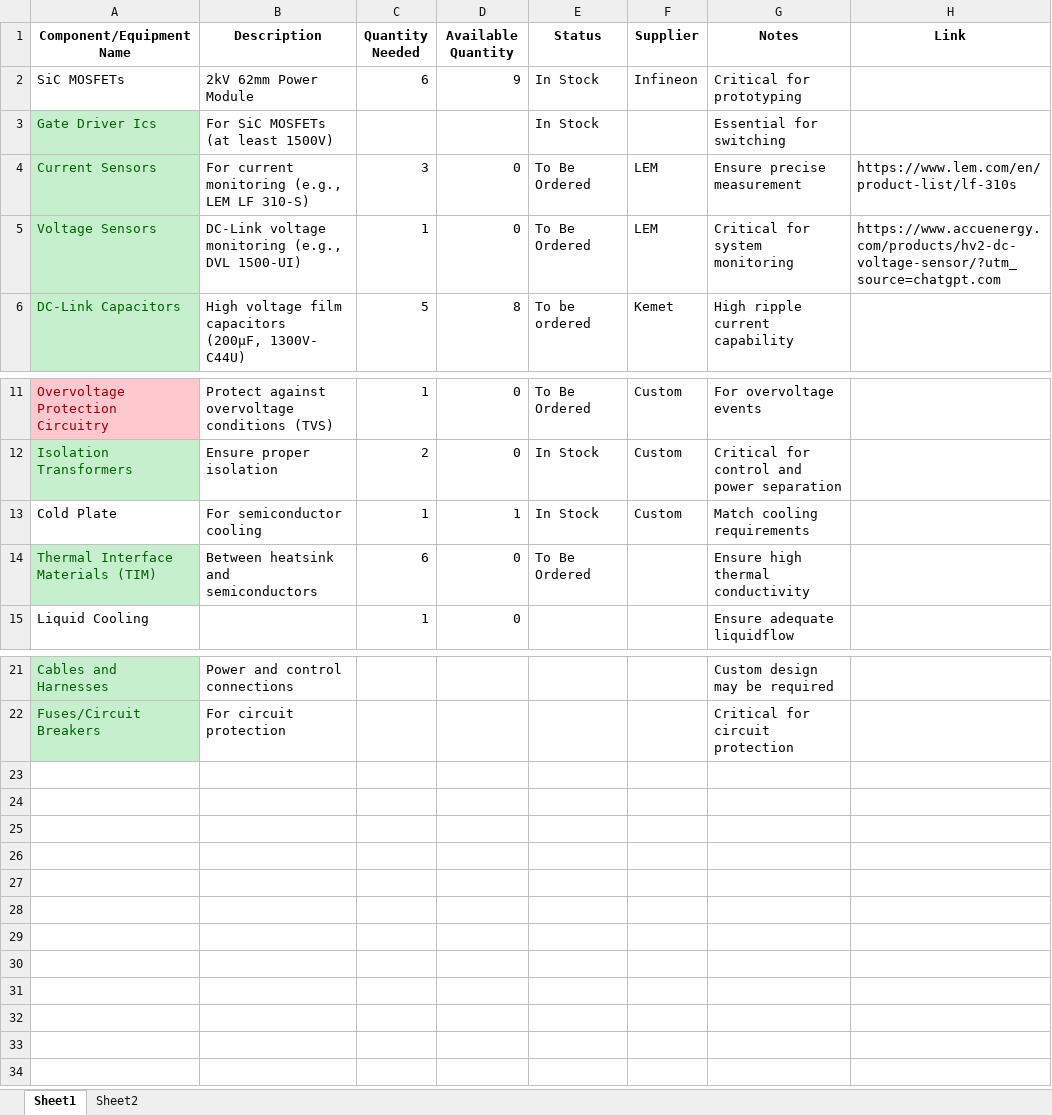
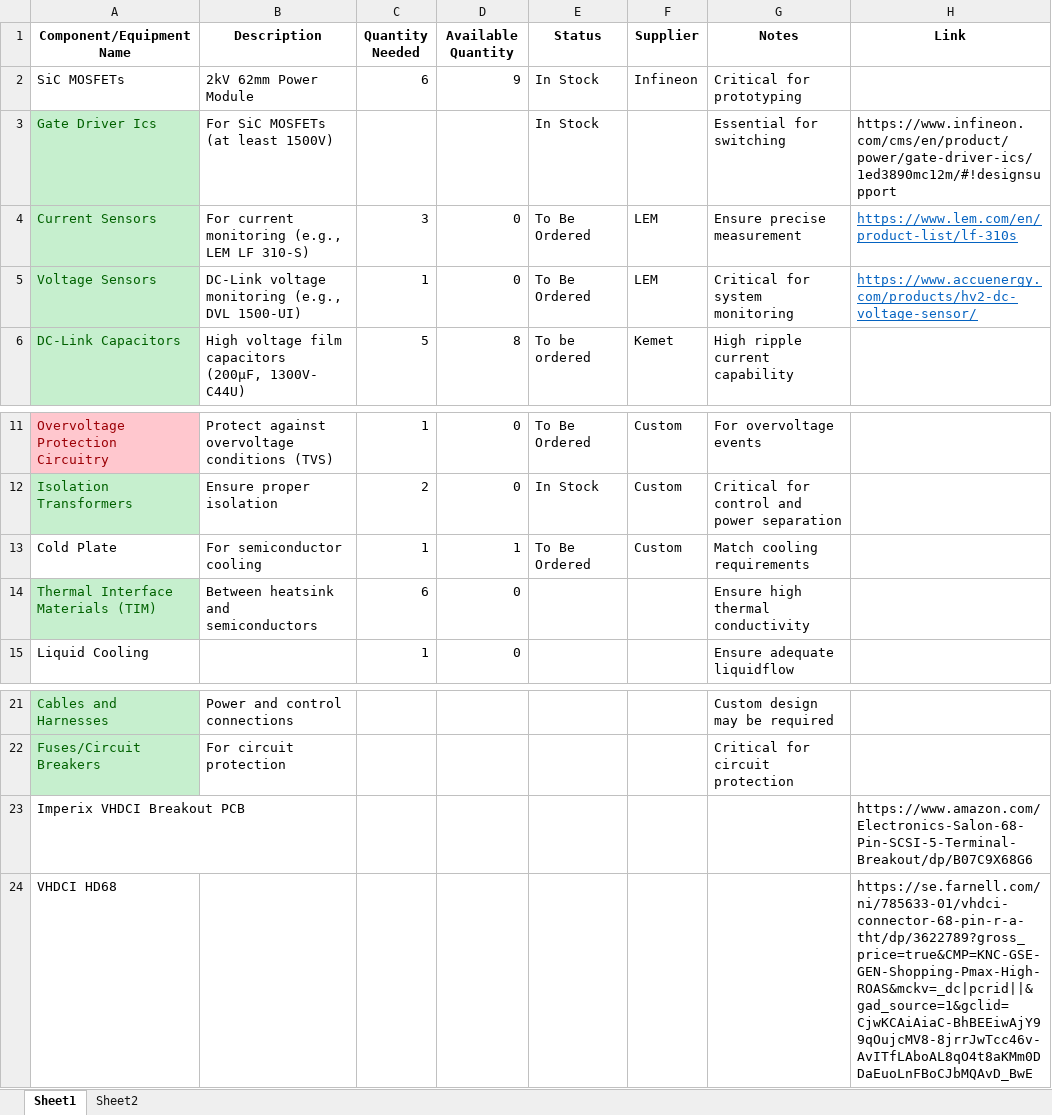
Before and after one commit to EnesAyaz/KTH, an Excel workbook: Prototyping/FirstPrototypeBOM.xlsx, sheet Sheet1, drawn as a sheet; only a part is shown, gaps mark what is left out; values as stored, in another font and other column widths than the file's, no borders; conditional formats and table styles not drawn; the diff names each change by its address in the sheet, - before the commit and + after, or states it on an @@ line.

Commit message:
Updating BOM of first prototype

```diff
--- a/Prototyping/FirstPrototypeBOM.xlsx (sheet Sheet1)
+++ b/Prototyping/FirstPrototypeBOM.xlsx (sheet Sheet1)
-H3 (Link): (empty)
+H3 (Link): https://www.infineon.com/cms/en/product/power/gate-driver-ics/1ed3890mc12m/#!designsupport
@@ H4:H5 underline: off → on, text colour: black → #0563C1 @@
-H5 (Link): https://www.accuenergy.com/products/hv2-dc-voltage-sensor/?utm_source=chatgpt.com
+H5 (Link): https://www.accuenergy.com/products/hv2-dc-voltage-sensor/
-E13 (Status): In Stock
+E13 (Status): To Be Ordered
-E14 (Status): To Be Ordered
+E14 (Status): (empty)
+row 23: Imperix VHDCI Breakout PCB |  |  |  |  |  |  | https://www.amazon.com/Electronics-Salon-68-Pin-SCSI-5-Terminal-Breakout/dp/B07C9X68G6
+row 24: VHDCI HD68 |  |  |  |  |  |  | https://se.farnell.com/ni/785633-01/vhdci-connector-68-pin-r-a-tht/dp/3622789?gross_price=true&CMP=KNC-GSE-GEN-Shopping-Pmax-High-ROAS&mckv=_dc|pcrid||&gad_source=1&gclid=CjwKCAiAiaC-BhBEEiwAjY99qOujcMV8-8jrrJwTcc46v-AvITfLAboAL8qO4t8aKMm0DDaEuoLnFBoCJbMQAvD_BwE
```
